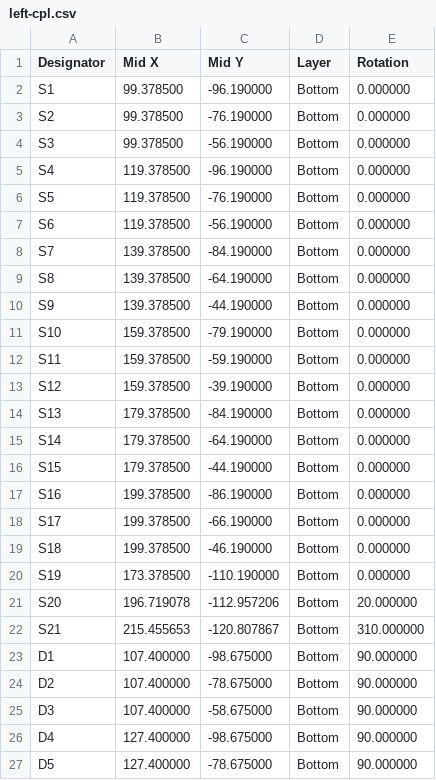
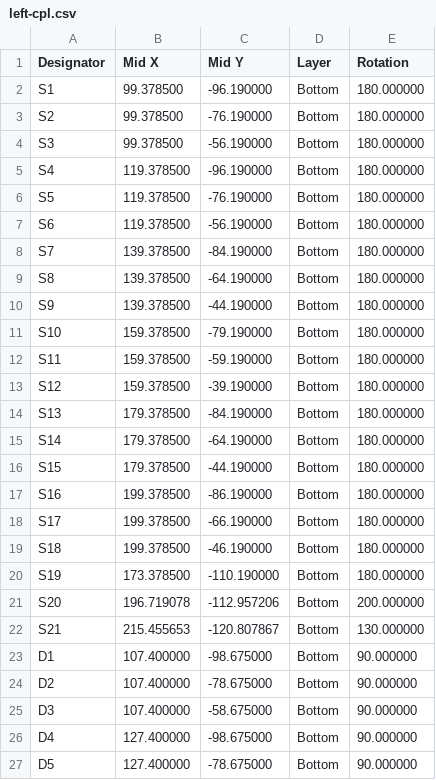
Before and after one commit to roshbhatia/crysknife, a CSV file: manufacturing/jlcpcb/left-cpl.csv, drawn as a sheet; only a part is shown.

```diff
--- a/manufacturing/jlcpcb/left-cpl.csv
+++ b/manufacturing/jlcpcb/left-cpl.csv
@@ -1,23 +1,23 @@
 Designator,Mid X,Mid Y,Layer,Rotation
-S1,99.378500,-96.190000,Bottom,0.000000
-S2,99.378500,-76.190000,Bottom,0.000000
-S3,99.378500,-56.190000,Bottom,0.000000
-S4,119.378500,-96.190000,Bottom,0.000000
-S5,119.378500,-76.190000,Bottom,0.000000
-S6,119.378500,-56.190000,Bottom,0.000000
-S7,139.378500,-84.190000,Bottom,0.000000
-S8,139.378500,-64.190000,Bottom,0.000000
-S9,139.378500,-44.190000,Bottom,0.000000
-S10,159.378500,-79.190000,Bottom,0.000000
-S11,159.378500,-59.190000,Bottom,0.000000
-S12,159.378500,-39.190000,Bottom,0.000000
-S13,179.378500,-84.190000,Bottom,0.000000
-S14,179.378500,-64.190000,Bottom,0.000000
-S15,179.378500,-44.190000,Bottom,0.000000
-S16,199.378500,-86.190000,Bottom,0.000000
-S17,199.378500,-66.190000,Bottom,0.000000
-S18,199.378500,-46.190000,Bottom,0.000000
-S19,173.378500,-110.190000,Bottom,0.000000
-S20,196.719078,-112.957206,Bottom,20.000000
-S21,215.455653,-120.807867,Bottom,310.000000
+S1,99.378500,-96.190000,Bottom,180.000000
+S2,99.378500,-76.190000,Bottom,180.000000
+S3,99.378500,-56.190000,Bottom,180.000000
+S4,119.378500,-96.190000,Bottom,180.000000
+S5,119.378500,-76.190000,Bottom,180.000000
+S6,119.378500,-56.190000,Bottom,180.000000
+S7,139.378500,-84.190000,Bottom,180.000000
+S8,139.378500,-64.190000,Bottom,180.000000
+S9,139.378500,-44.190000,Bottom,180.000000
+S10,159.378500,-79.190000,Bottom,180.000000
+S11,159.378500,-59.190000,Bottom,180.000000
+S12,159.378500,-39.190000,Bottom,180.000000
+S13,179.378500,-84.190000,Bottom,180.000000
+S14,179.378500,-64.190000,Bottom,180.000000
+S15,179.378500,-44.190000,Bottom,180.000000
+S16,199.378500,-86.190000,Bottom,180.000000
+S17,199.378500,-66.190000,Bottom,180.000000
+S18,199.378500,-46.190000,Bottom,180.000000
+S19,173.378500,-110.190000,Bottom,180.000000
+S20,196.719078,-112.957206,Bottom,200.000000
+S21,215.455653,-120.807867,Bottom,130.000000
 D1,107.400000,-98.675000,Bottom,90.000000
```
Also changed, not shown: manufacturing/jlcpcb/right-cpl.csv, 14 other files.
